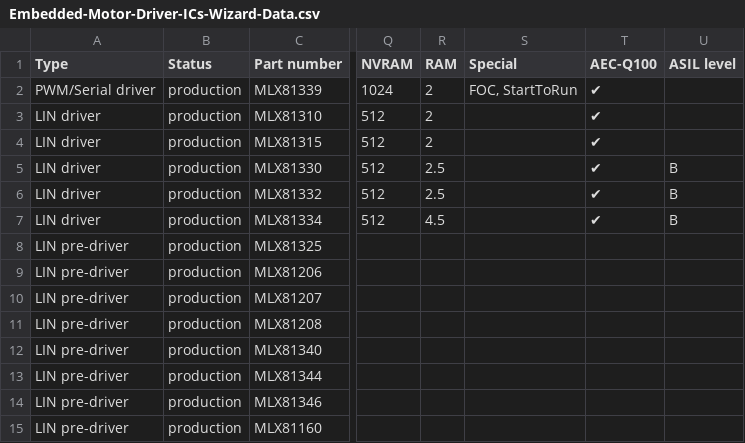
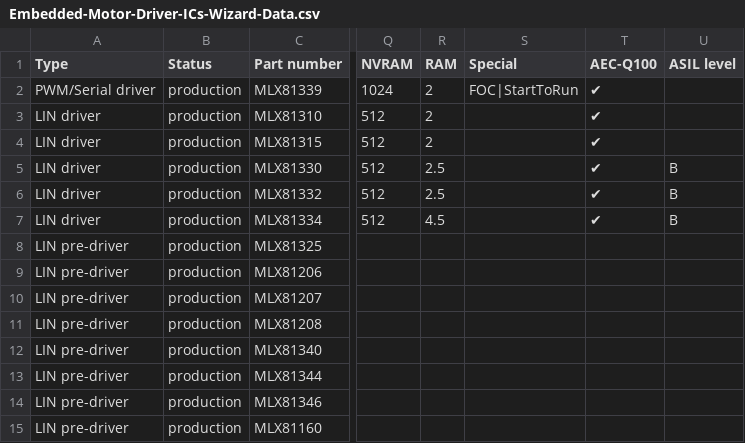
Before and after one commit to MelexisBC/Wizard--Embedded-Motor-Driver-ICs-Data, a CSV file: Embedded-Motor-Driver-ICs-Wizard-Data.csv, drawn as a sheet; only a part is shown, gaps mark what is left out; the diff names each change by its address in the sheet, - before the commit and + after, or states it on an @@ line.

Commit message:
Wizard - Embedded motor driver ICs - Google sheet updated

```diff
--- a/Embedded-Motor-Driver-ICs-Wizard-Data.csv
+++ b/Embedded-Motor-Driver-ICs-Wizard-Data.csv
-S2 (Special): FOC, StartToRun
+S2 (Special): FOC|StartToRun
```
